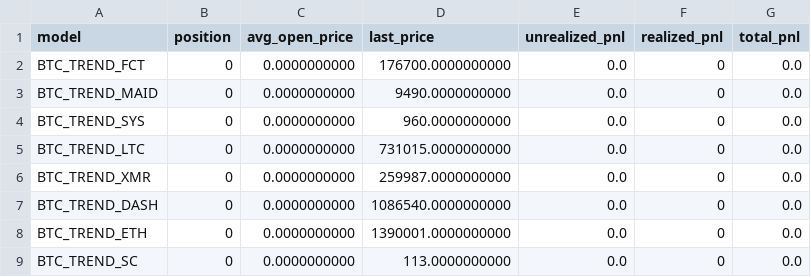
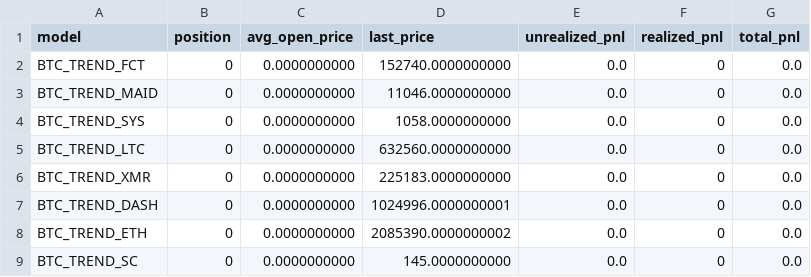
Before and after one commit to flouistherese/MA, a CSV file: pnl.csv, drawn as a sheet.

```diff
--- a/pnl.csv
+++ b/pnl.csv
@@ -1,9 +1,9 @@
 model,position,avg_open_price,last_price,unrealized_pnl,realized_pnl,total_pnl
-BTC_TREND_FCT,0,0.0000000000,176700.0000000000,0.0,0,0.0
-BTC_TREND_MAID,0,0.0000000000,9490.0000000000,0.0,0,0.0
-BTC_TREND_SYS,0,0.0000000000,960.0000000000,0.0,0,0.0
-BTC_TREND_LTC,0,0.0000000000,731015.0000000000,0.0,0,0.0
-BTC_TREND_XMR,0,0.0000000000,259987.0000000000,0.0,0,0.0
-BTC_TREND_DASH,0,0.0000000000,1086540.0000000000,0.0,0,0.0
-BTC_TREND_ETH,0,0.0000000000,1390001.0000000000,0.0,0,0.0
-BTC_TREND_SC,0,0.0000000000,113.0000000000,0.0,0,0.0
+BTC_TREND_FCT,0,0.0000000000,152740.0000000000,0.0,0,0.0
+BTC_TREND_MAID,0,0.0000000000,11046.0000000000,0.0,0,0.0
+BTC_TREND_SYS,0,0.0000000000,1058.0000000000,0.0,0,0.0
+BTC_TREND_LTC,0,0.0000000000,632560.0000000000,0.0,0,0.0
+BTC_TREND_XMR,0,0.0000000000,225183.0000000000,0.0,0,0.0
+BTC_TREND_DASH,0,0.0000000000,1024996.0000000001,0.0,0,0.0
+BTC_TREND_ETH,0,0.0000000000,2085390.0000000002,0.0,0,0.0
+BTC_TREND_SC,0,0.0000000000,145.0000000000,0.0,0,0.0
```
Also changed, not shown: 6 other files.
